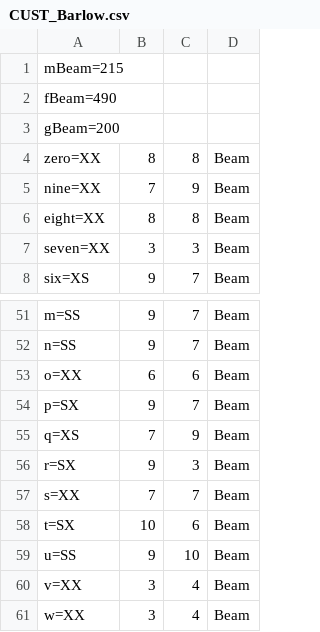
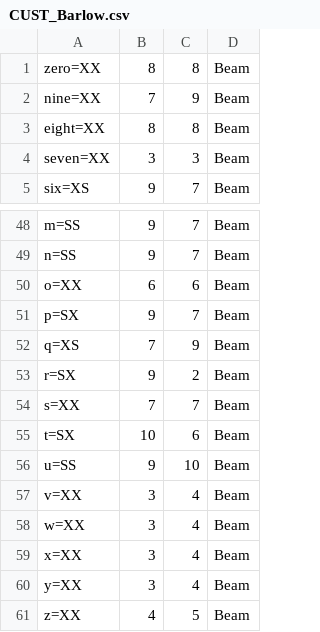
Before and after one commit to jpt/barlow, a CSV file: CUST_Barlow.csv, drawn as a sheet; only a part is shown, gaps mark what is left out; the shorter side is filled out with more unchanged rows.

```diff
--- a/CUST_Barlow.csv
+++ b/CUST_Barlow.csv
@@ -1,4 +1 @@
-mBeam=215
-fBeam=490
-gBeam=200
 zero=XX,8,8,Beam
@@ -55,3 +52,3 @@ p=SX,9,7,Beam
 q=XS,7,9,Beam
-r=SX,9,3,Beam
+r=SX,9,2,Beam
 s=XX,7,7,Beam
```
Also changed, not shown: 11 other files.
